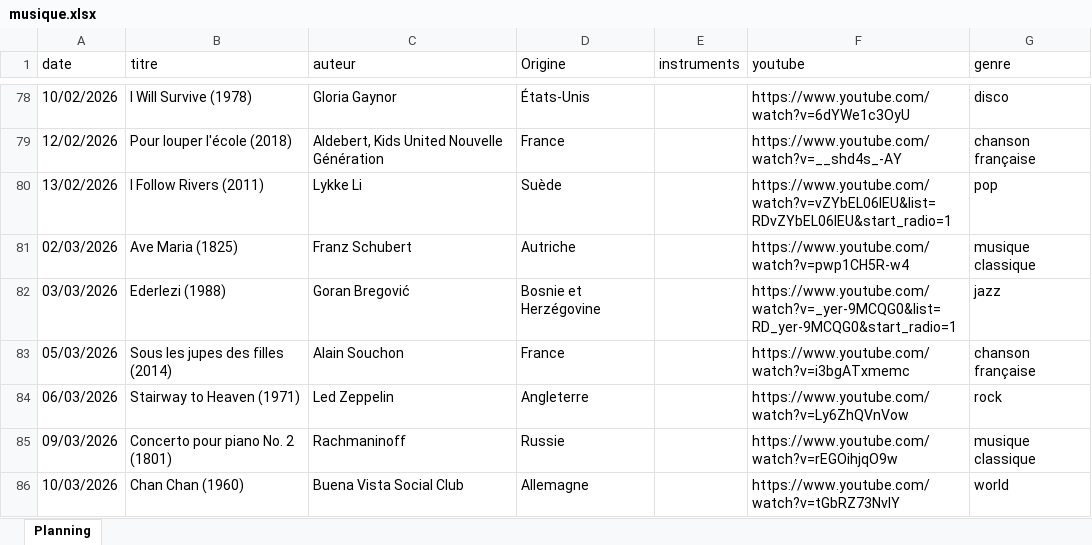
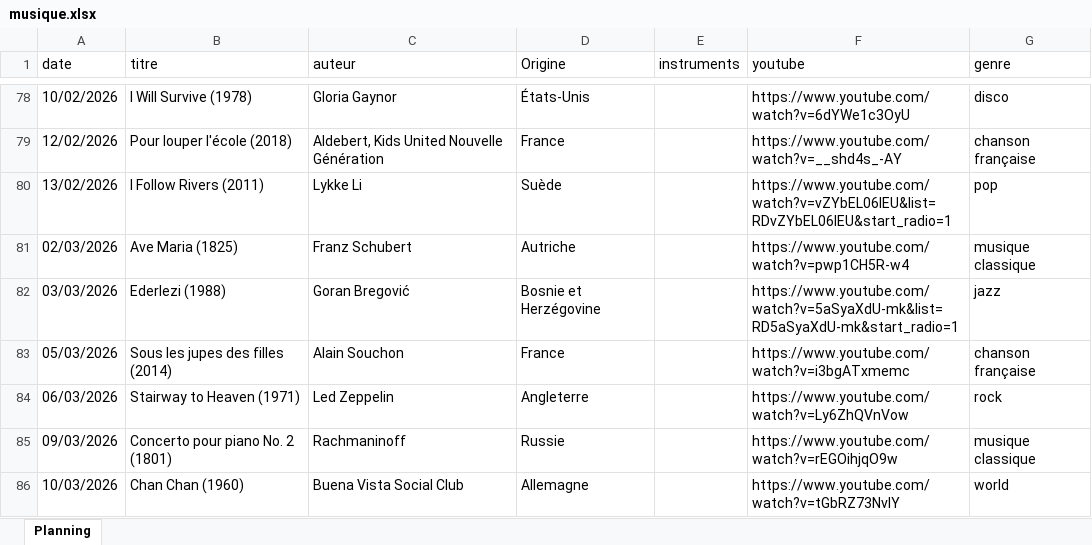
Before and after one commit to ptijim/rituel_ecoute_prof.fr, an Excel workbook: musique.xlsx, sheet Planning, drawn as a sheet; only a part is shown, gaps mark what is left out; values as stored, in another font and other column widths than the file's, no borders; the diff names each change by its address in the sheet, - before the commit and + after, or states it on an @@ line.

Commit message:
Add files via upload

```diff
--- a/musique.xlsx (sheet Planning)
+++ b/musique.xlsx (sheet Planning)
-F82 (youtube): https://www.youtube.com/watch?v=_yer-9MCQG0&list=RD_yer-9MCQG0&start_radio=1
+F82 (youtube): https://www.youtube.com/watch?v=5aSyaXdU-mk&list=RD5aSyaXdU-mk&start_radio=1
```
